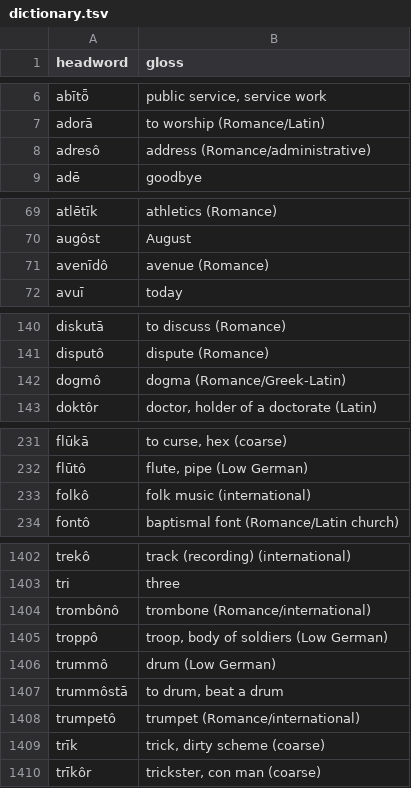
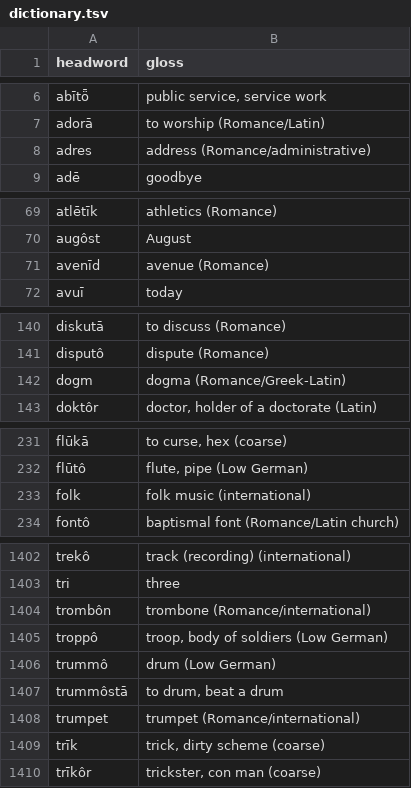
Before and after one commit to quarterback/kels, a TSV file: data/dictionary.tsv, drawn as a sheet; only a part is shown, gaps mark what is left out; the diff covers the shown part only.

```diff
--- a/data/dictionary.tsv
+++ b/data/dictionary.tsv
@@ -7,3 +7,3 @@ abītȫ	public service, service work
 adorā	to worship (Romance/Latin)
-adresô	address (Romance/administrative)
+adres	address (Romance/administrative)
 adē	goodbye
@@ -70,3 +70,3 @@ atlētīk	athletics (Romance)
 augôst	August
-avenīdô	avenue (Romance)
+avenīd	avenue (Romance)
 avuī	today
@@ -141,3 +141,3 @@ diskutā	to discuss (Romance)
 disputô	dispute (Romance)
-dogmô	dogma (Romance/Greek-Latin)
+dogm	dogma (Romance/Greek-Latin)
 doktôr	doctor, holder of a doctorate (Latin)
@@ -232,3 +232,3 @@ flūkā	to curse, hex (coarse)
 flūtô	flute, pipe (Low German)
-folkô	folk music (international)
+folk	folk music (international)
 fontô	baptismal font (Romance/Latin church)
@@ -1403,3 +1403,3 @@ trekô	track (recording) (international)
 tri	three
-trombônô	trombone (Romance/international)
+trombôn	trombone (Romance/international)
 troppô	troop, body of soldiers (Low German)
@@ -1407,3 +1407,3 @@ trummô	drum (Low German)
 trummôstā	to drum, beat a drum
-trumpetô	trumpet (Romance/international)
+trumpet	trumpet (Romance/international)
 trīk	trick, dirty scheme (coarse)
```
Also changed, not shown: 24 edited cells elsewhere in this file, 19 other files.
